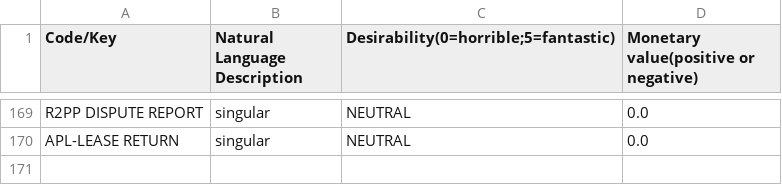
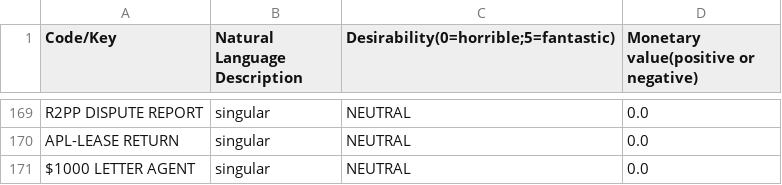
Before and after one commit to jasonkolb/touchdata-schema, a CSV file: enrichment-worksheet_bitInteractionQueueName.csv, drawn as a sheet; only a part is shown, gaps mark what is left out; the diff names each change by its address in the sheet, - before the commit and + after, or states it on an @@ line.

```diff
--- a/enrichment-worksheet_bitInteractionQueueName.csv
+++ b/enrichment-worksheet_bitInteractionQueueName.csv
+row 171: $1000 LETTER AGENT | singular | NEUTRAL | 0.0
```
Also changed, not shown: 4 other files.
